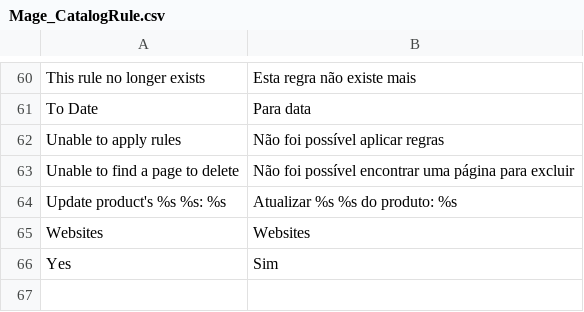
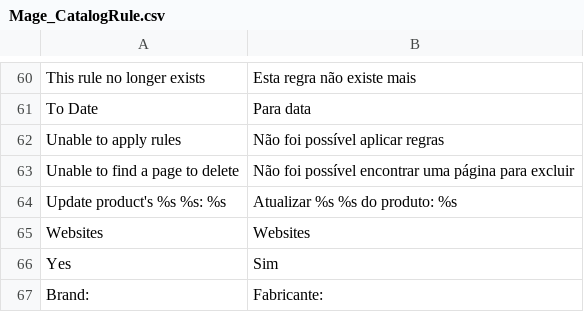
Before and after one commit to elderxavier/decoremundo, a CSV file: app/locale/pt_BR/Mage_CatalogRule.csv, drawn as a sheet; only a part is shown, gaps mark what is left out.

```diff
--- a/app/locale/pt_BR/Mage_CatalogRule.csv
+++ b/app/locale/pt_BR/Mage_CatalogRule.csv
@@ -66 +66,2 @@
 "Yes","Sim"
+"Brand:","Fabricante:"
```
Also changed, not shown: app/locale/en_US/Mage_Catalog.csv, app/locale/en_US/Mage_CatalogRule.csv, 11 other files.
